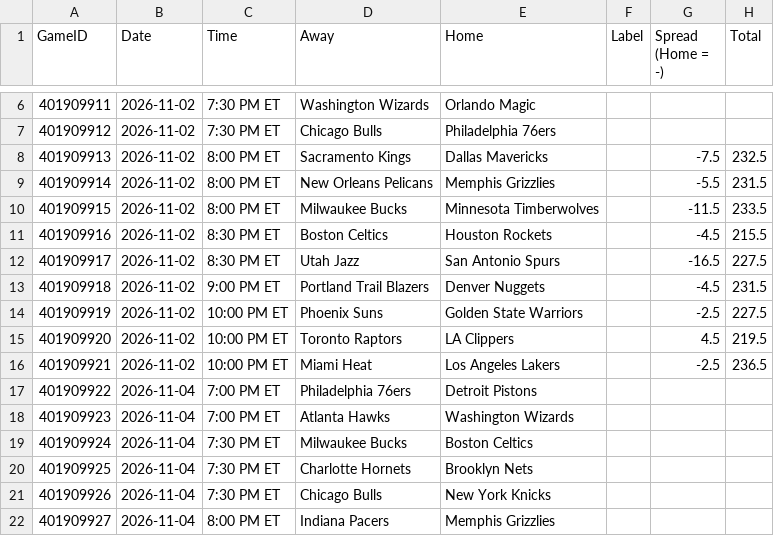
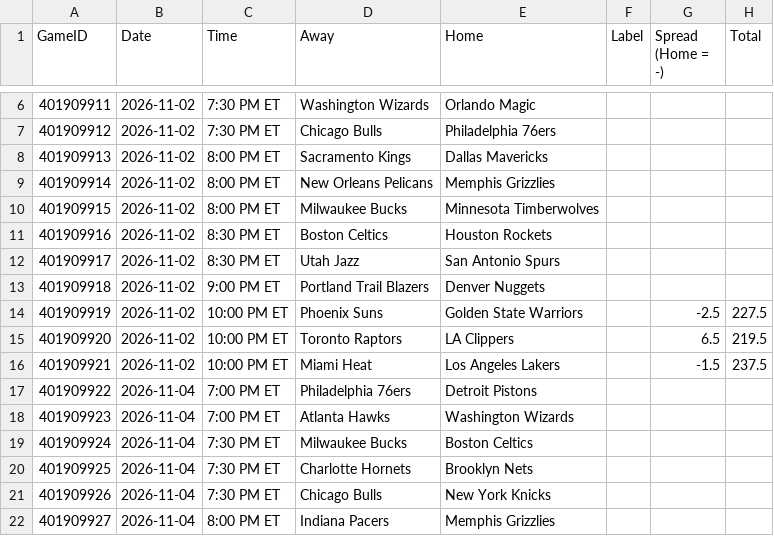
Before and after one commit to lgdsbrand/nba-model, a CSV file: nba/data/games.csv, drawn as a sheet; only a part is shown, gaps mark what is left out.

```diff
--- a/nba/data/games.csv
+++ b/nba/data/games.csv
@@ -7,11 +7,11 @@ GameID,Date,Time,Away,Home,Label,Spread (Home = -),Total
 401909912,2026-11-02,7:30 PM ET,Chicago Bulls,Philadelphia 76ers,,,
-401909913,2026-11-02,8:00 PM ET,Sacramento Kings,Dallas Mavericks,,-7.5,232.5
-401909914,2026-11-02,8:00 PM ET,New Orleans Pelicans,Memphis Grizzlies,,-5.5,231.5
-401909915,2026-11-02,8:00 PM ET,Milwaukee Bucks,Minnesota Timberwolves,,-11.5,233.5
-401909916,2026-11-02,8:30 PM ET,Boston Celtics,Houston Rockets,,-4.5,215.5
-401909917,2026-11-02,8:30 PM ET,Utah Jazz,San Antonio Spurs,,-16.5,227.5
-401909918,2026-11-02,9:00 PM ET,Portland Trail Blazers,Denver Nuggets,,-4.5,231.5
+401909913,2026-11-02,8:00 PM ET,Sacramento Kings,Dallas Mavericks,,,
+401909914,2026-11-02,8:00 PM ET,New Orleans Pelicans,Memphis Grizzlies,,,
+401909915,2026-11-02,8:00 PM ET,Milwaukee Bucks,Minnesota Timberwolves,,,
+401909916,2026-11-02,8:30 PM ET,Boston Celtics,Houston Rockets,,,
+401909917,2026-11-02,8:30 PM ET,Utah Jazz,San Antonio Spurs,,,
+401909918,2026-11-02,9:00 PM ET,Portland Trail Blazers,Denver Nuggets,,,
 401909919,2026-11-02,10:00 PM ET,Phoenix Suns,Golden State Warriors,,-2.5,227.5
-401909920,2026-11-02,10:00 PM ET,Toronto Raptors,LA Clippers,,4.5,219.5
-401909921,2026-11-02,10:00 PM ET,Miami Heat,Los Angeles Lakers,,-2.5,236.5
+401909920,2026-11-02,10:00 PM ET,Toronto Raptors,LA Clippers,,6.5,219.5
+401909921,2026-11-02,10:00 PM ET,Miami Heat,Los Angeles Lakers,,-1.5,237.5
 401909922,2026-11-04,7:00 PM ET,Philadelphia 76ers,Detroit Pistons,,,
```
Also changed, not shown: 3 other files.
